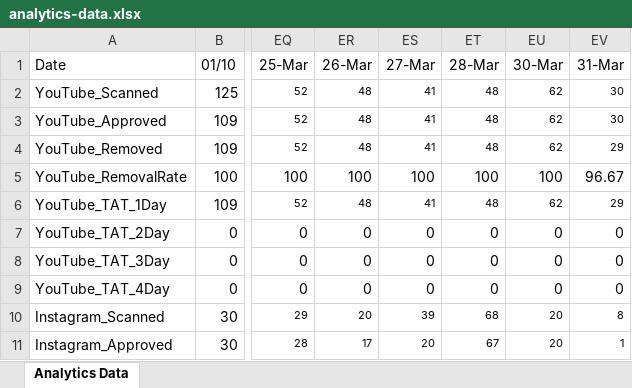
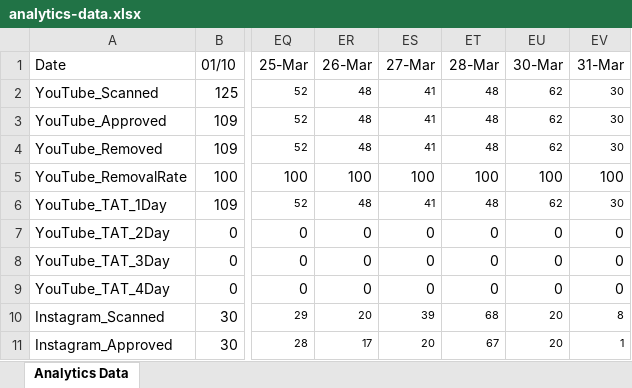
Before and after one commit to muskaaaan07/dashboard, an Excel workbook: public/analytics-data.xlsx, sheet Analytics Data, drawn as a sheet; only a part is shown, gaps mark what is left out; values as stored, in another font and other column widths than the file's, no borders; the diff names each change by its address in the sheet, - before the commit and + after, or states it on an @@ line.

```diff
--- a/public/analytics-data.xlsx (sheet Analytics Data)
+++ b/public/analytics-data.xlsx (sheet Analytics Data)
-EV4 (31-Mar): 29
+EV4 (31-Mar): 30
-EV5 (31-Mar): 96.67
+EV5 (31-Mar): 100
-EV6 (31-Mar): 29
+EV6 (31-Mar): 30
```
Also changed, not shown: 1 other file.
